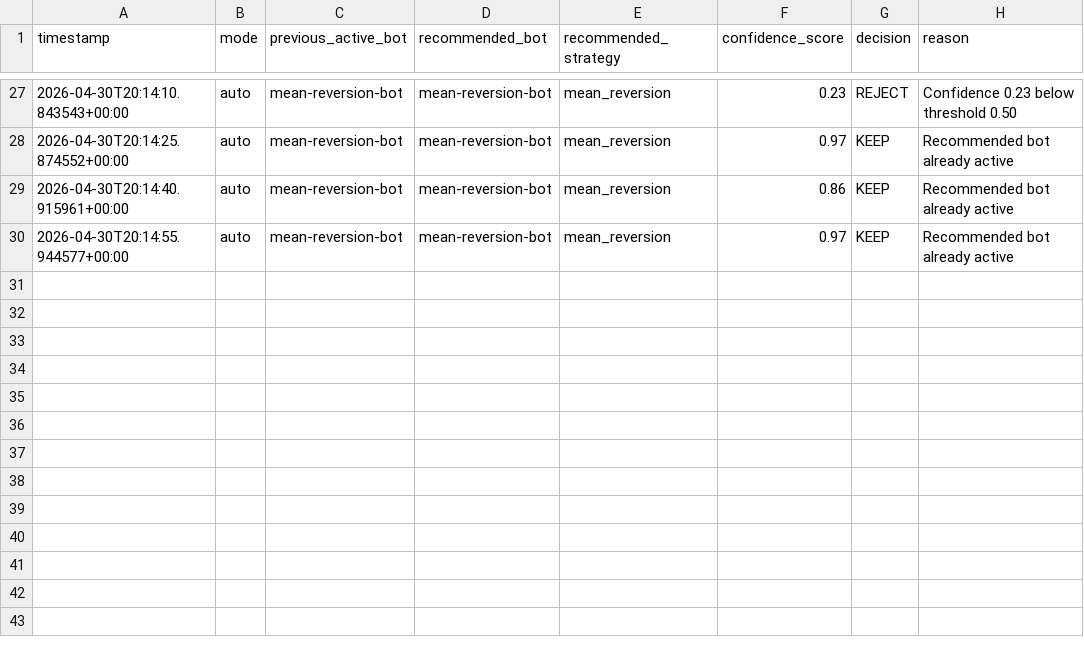
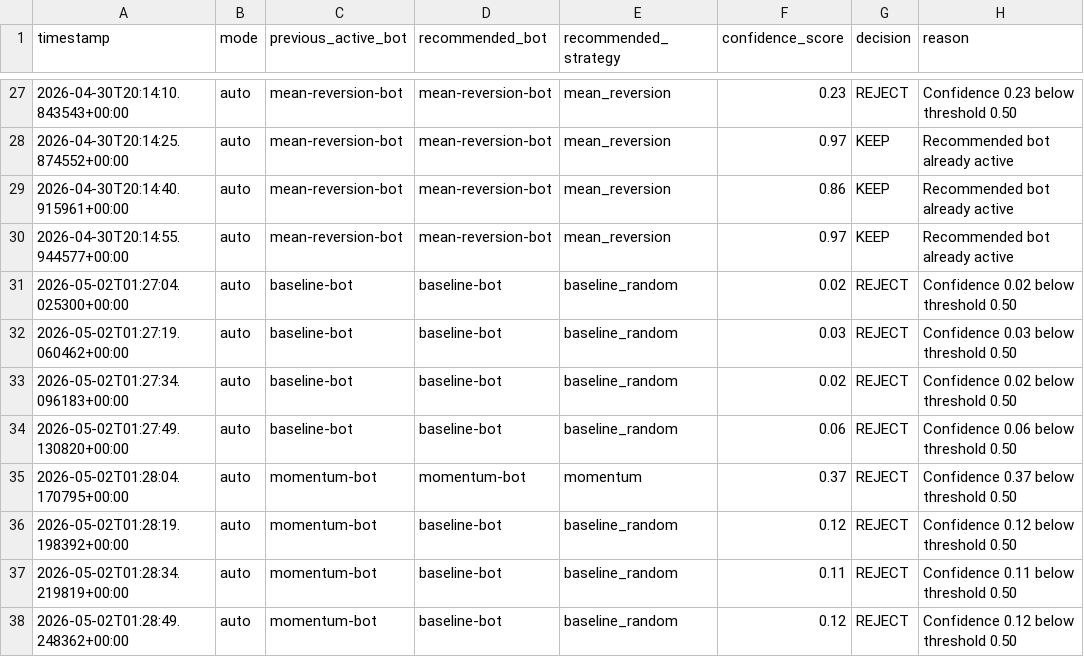
Before and after one commit to DeveshJ1/MetaML, a CSV file: data/logs/orchestrator_decisions.csv, drawn as a sheet; only a part is shown, gaps mark what is left out; the diff names each change by its address in the sheet, - before the commit and + after, or states it on an @@ line.

```diff
--- a/data/logs/orchestrator_decisions.csv
+++ b/data/logs/orchestrator_decisions.csv
+row 31: 2026-05-02T01:27:04.025300+00:00 | auto | baseline-bot | baseline-bot | baseline_random | 0.02 | REJECT | Confidence 0.02 below threshold 0.50
+row 32: 2026-05-02T01:27:19.060462+00:00 | auto | baseline-bot | baseline-bot | baseline_random | 0.03 | REJECT | Confidence 0.03 below threshold 0.50
+row 33: 2026-05-02T01:27:34.096183+00:00 | auto | baseline-bot | baseline-bot | baseline_random | 0.02 | REJECT | Confidence 0.02 below threshold 0.50
+row 34: 2026-05-02T01:27:49.130820+00:00 | auto | baseline-bot | baseline-bot | baseline_random | 0.06 | REJECT | Confidence 0.06 below threshold 0.50
+row 35: 2026-05-02T01:28:04.170795+00:00 | auto | momentum-bot | momentum-bot | momentum | 0.37 | REJECT | Confidence 0.37 below threshold 0.50
+row 36: 2026-05-02T01:28:19.198392+00:00 | auto | momentum-bot | baseline-bot | baseline_random | 0.12 | REJECT | Confidence 0.12 below threshold 0.50
+row 37: 2026-05-02T01:28:34.219819+00:00 | auto | momentum-bot | baseline-bot | baseline_random | 0.11 | REJECT | Confidence 0.11 below threshold 0.50
+row 38: 2026-05-02T01:28:49.248362+00:00 | auto | momentum-bot | baseline-bot | baseline_random | 0.12 | REJECT | Confidence 0.12 below threshold 0.50
```
Also changed, not shown: 19 other files.
